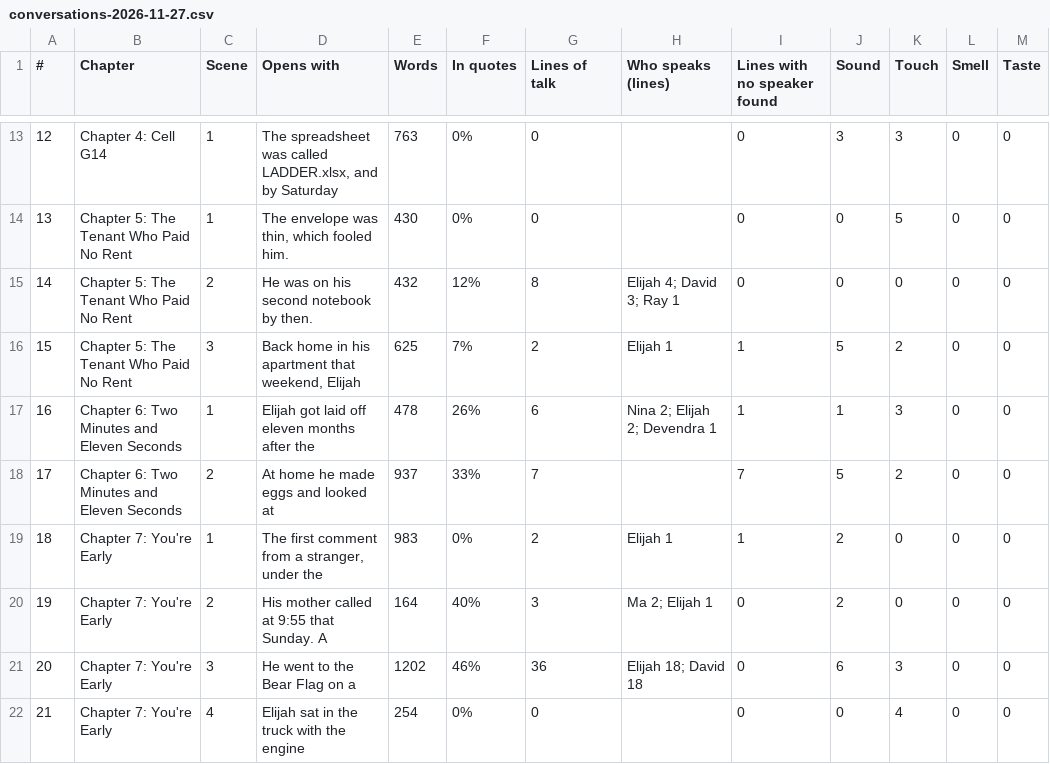
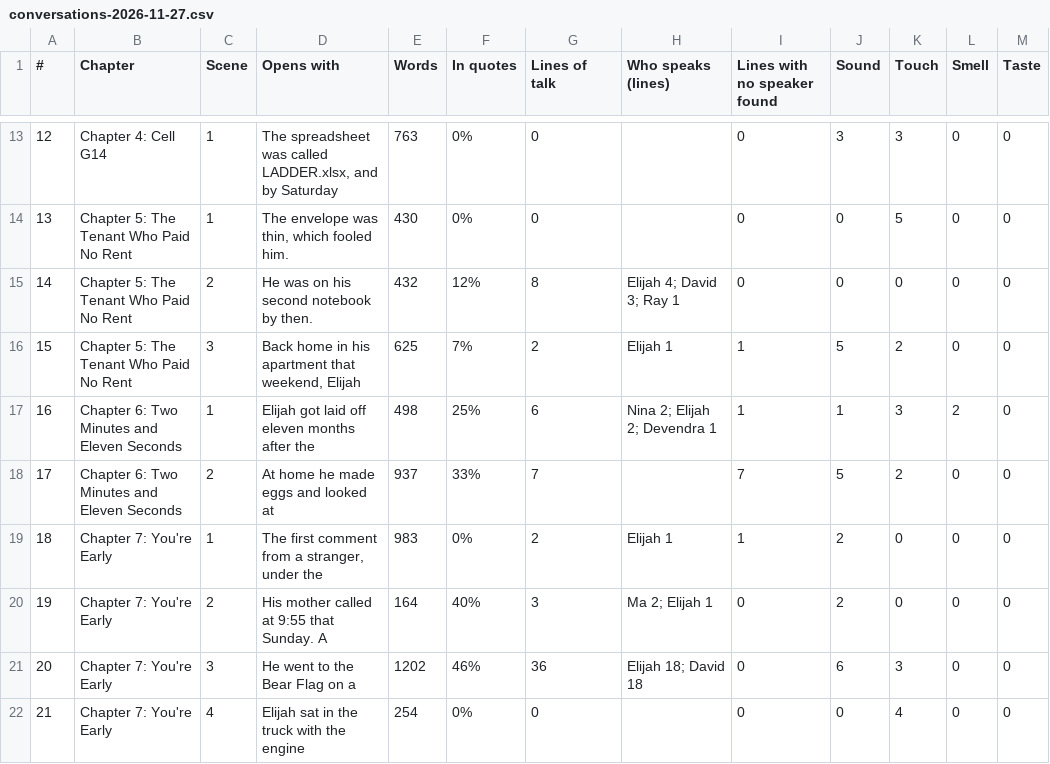
Before and after one commit to ctavolazzi/survivingthesingularity, a CSV file: manuscript/novel/conversations-2026-11-27.csv, drawn as a sheet; only a part is shown, gaps mark what is left out.

```diff
--- a/manuscript/novel/conversations-2026-11-27.csv
+++ b/manuscript/novel/conversations-2026-11-27.csv
@@ -16,3 +16,3 @@
 15,Chapter 5: The Tenant Who Paid No Rent,3,"Back home in his apartment that weekend, Elijah",625,7%,2,Elijah 1,1,5,2,0,0
-16,Chapter 6: Two Minutes and Eleven Seconds,1,Elijah got laid off eleven months after the,478,26%,6,Nina 2; Elijah 2; Devendra 1,1,1,3,0,0
+16,Chapter 6: Two Minutes and Eleven Seconds,1,Elijah got laid off eleven months after the,498,25%,6,Nina 2; Elijah 2; Devendra 1,1,1,3,2,0
 17,Chapter 6: Two Minutes and Eleven Seconds,2,At home he made eggs and looked at,937,33%,7,,7,5,2,0,0
```
Also changed, not shown: manuscript/novel/scene-sheet-2026-11-27.csv, 4 other files.
